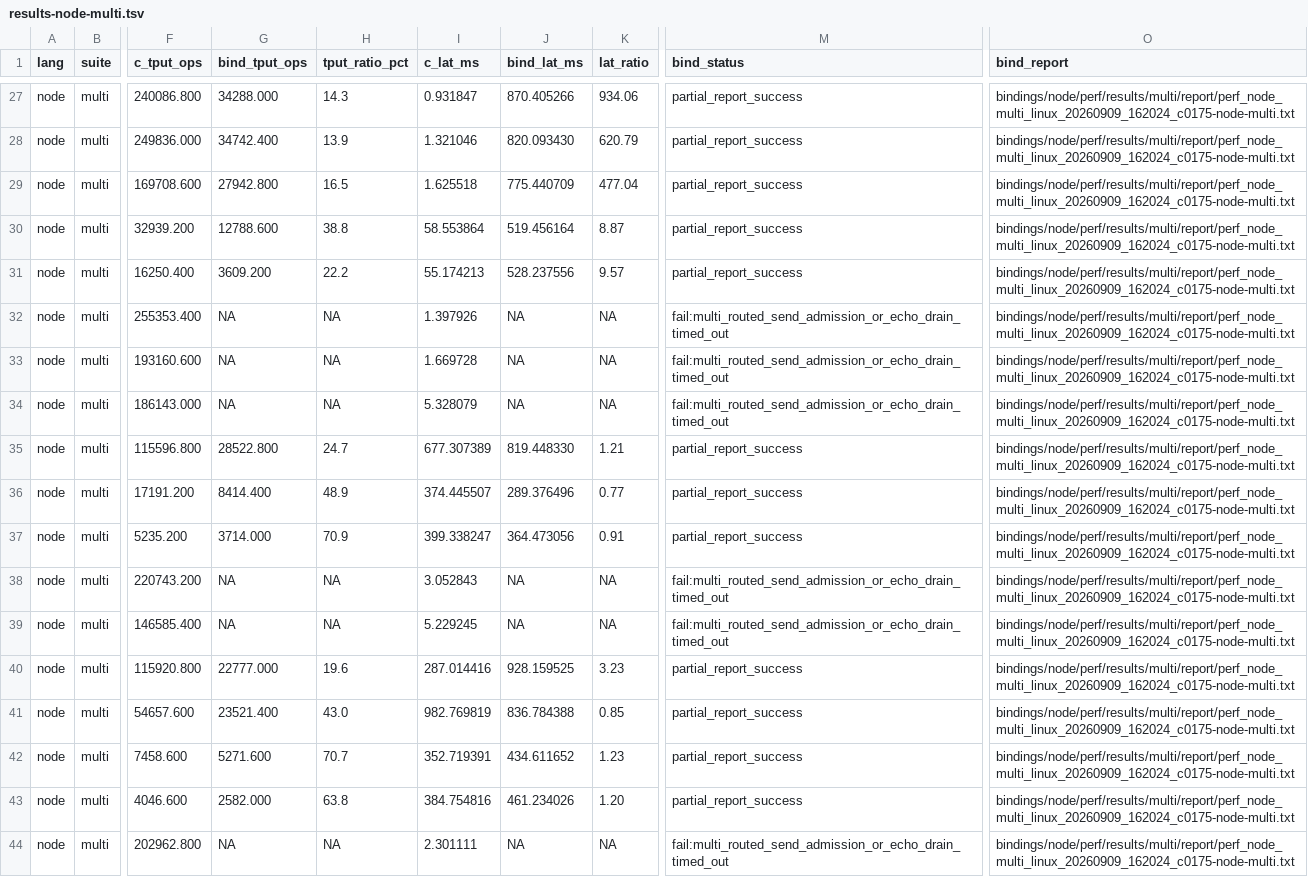
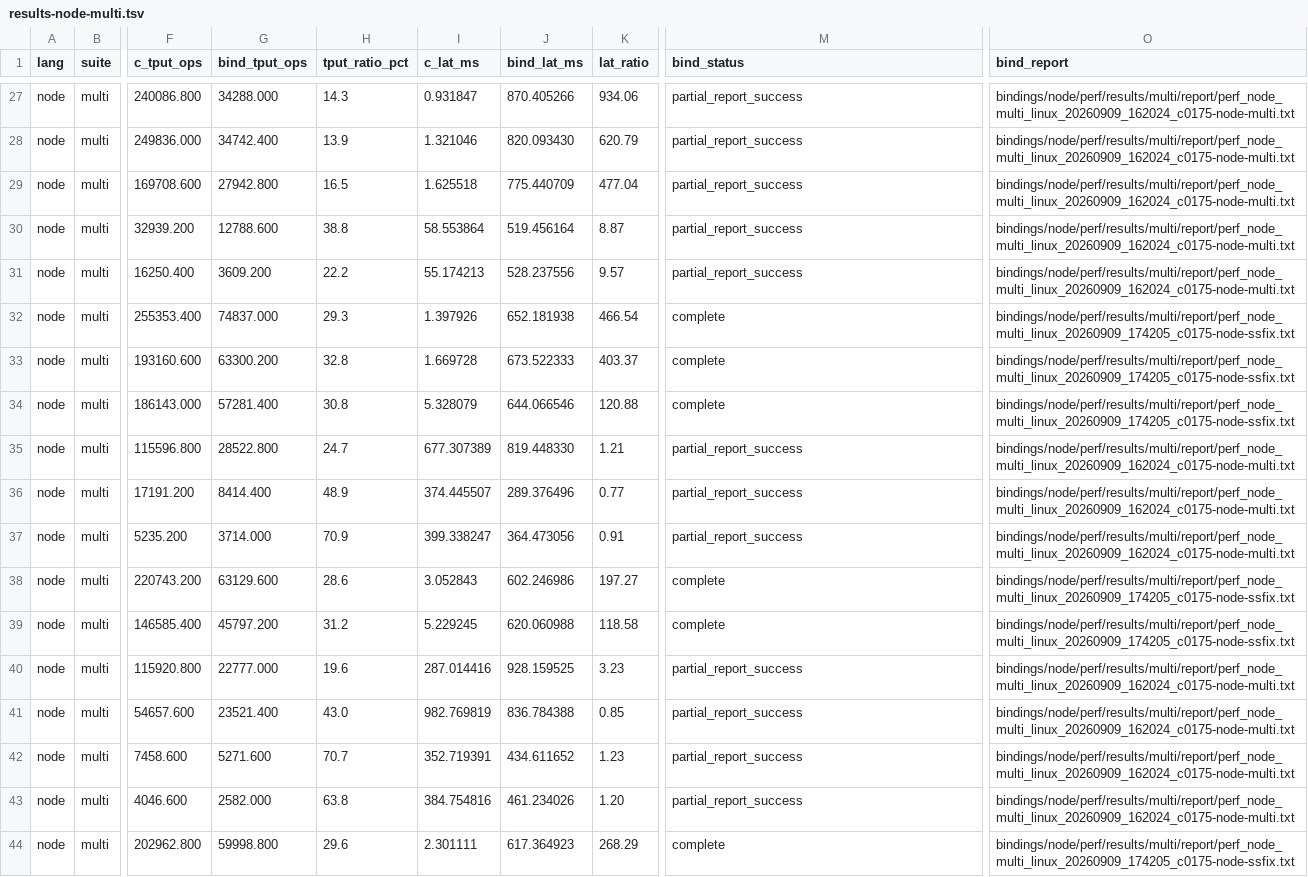
Before and after one commit to zlink-systems/zlink, a TSV file: doc/perf/perf/bindings-0.17.5/log/results-node-multi.tsv, drawn as a sheet; only a part is shown, gaps mark what is left out; the diff covers the shown part only; the diff names each change by its address in the sheet, - before the commit and + after, or states it on an @@ line.

```diff
--- a/doc/perf/perf/bindings-0.17.5/log/results-node-multi.tsv
+++ b/doc/perf/perf/bindings-0.17.5/log/results-node-multi.tsv
-G32 (bind_tput_ops): NA
+G32 (bind_tput_ops): 74837.000
-H32 (tput_ratio_pct): NA
+H32 (tput_ratio_pct): 29.3
-J32 (bind_lat_ms): NA
+J32 (bind_lat_ms): 652.181938
-K32 (lat_ratio): NA
+K32 (lat_ratio): 466.54
-M32:M34 (bind_status): fail:multi_routed_send_admission_or_echo_drain_timed_out
+M32:M34 (bind_status): complete
-O32:O34 (bind_report): bindings/node/perf/results/multi/report/perf_node_multi_linux_20260909_162024_c0175-node-multi.txt
+O32:O34 (bind_report): bindings/node/perf/results/multi/report/perf_node_multi_linux_20260909_174205_c0175-node-ssfix.txt
-G33 (bind_tput_ops): NA
+G33 (bind_tput_ops): 63300.200
-H33 (tput_ratio_pct): NA
+H33 (tput_ratio_pct): 32.8
-J33 (bind_lat_ms): NA
+J33 (bind_lat_ms): 673.522333
-K33 (lat_ratio): NA
+K33 (lat_ratio): 403.37
-G34 (bind_tput_ops): NA
+G34 (bind_tput_ops): 57281.400
-H34 (tput_ratio_pct): NA
+H34 (tput_ratio_pct): 30.8
-J34 (bind_lat_ms): NA
+J34 (bind_lat_ms): 644.066546
-K34 (lat_ratio): NA
+K34 (lat_ratio): 120.88
-G38 (bind_tput_ops): NA
+G38 (bind_tput_ops): 63129.600
-H38 (tput_ratio_pct): NA
+H38 (tput_ratio_pct): 28.6
-J38 (bind_lat_ms): NA
+J38 (bind_lat_ms): 602.246986
-K38 (lat_ratio): NA
+K38 (lat_ratio): 197.27
-M38:M39 (bind_status): fail:multi_routed_send_admission_or_echo_drain_timed_out
+M38:M39 (bind_status): complete
-O38:O39 (bind_report): bindings/node/perf/results/multi/report/perf_node_multi_linux_20260909_162024_c0175-node-multi.txt
+O38:O39 (bind_report): bindings/node/perf/results/multi/report/perf_node_multi_linux_20260909_174205_c0175-node-ssfix.txt
-G39 (bind_tput_ops): NA
+G39 (bind_tput_ops): 45797.200
-H39 (tput_ratio_pct): NA
+H39 (tput_ratio_pct): 31.2
-J39 (bind_lat_ms): NA
+J39 (bind_lat_ms): 620.060988
-K39 (lat_ratio): NA
+K39 (lat_ratio): 118.58
-G44 (bind_tput_ops): NA
+G44 (bind_tput_ops): 59998.800
-H44 (tput_ratio_pct): NA
+H44 (tput_ratio_pct): 29.6
-J44 (bind_lat_ms): NA
+J44 (bind_lat_ms): 617.364923
-K44 (lat_ratio): NA
+K44 (lat_ratio): 268.29
-M44 (bind_status): fail:multi_routed_send_admission_or_echo_drain_timed_out
+M44 (bind_status): complete
-O44 (bind_report): bindings/node/perf/results/multi/report/perf_node_multi_linux_20260909_162024_c0175-node-multi.txt
+O44 (bind_report): bindings/node/perf/results/multi/report/perf_node_multi_linux_20260909_174205_c0175-node-ssfix.txt
```
Also changed, not shown: 6 edited cells elsewhere in this file, 2 other files.
